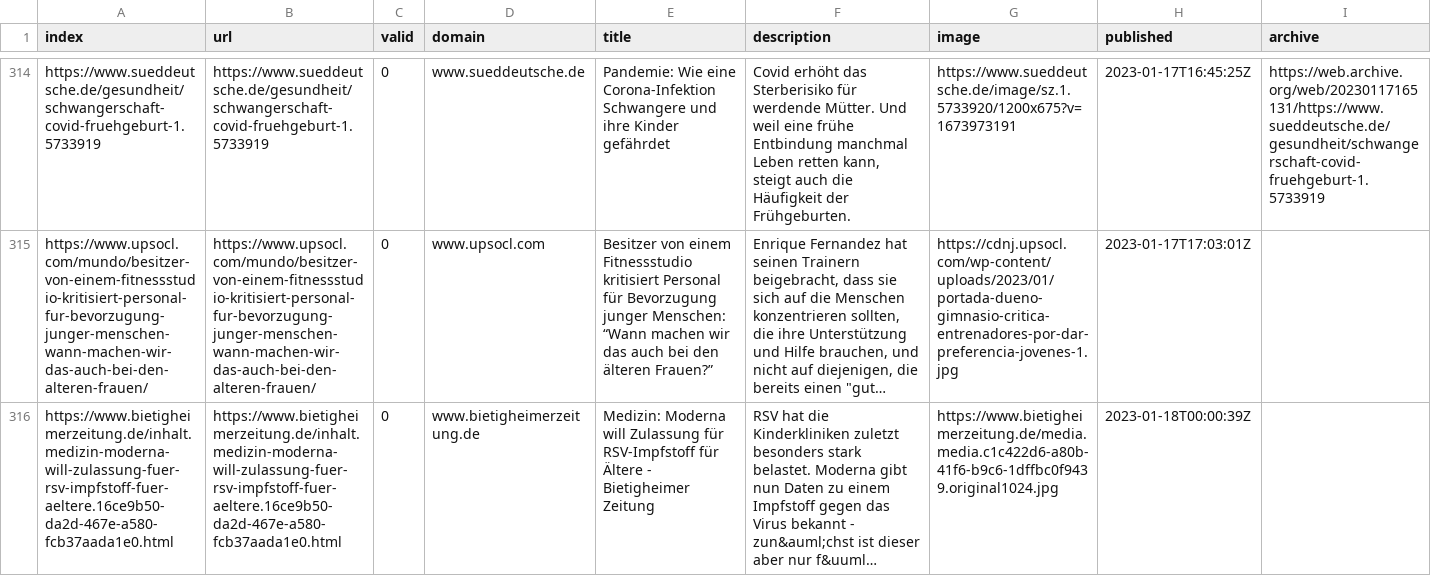
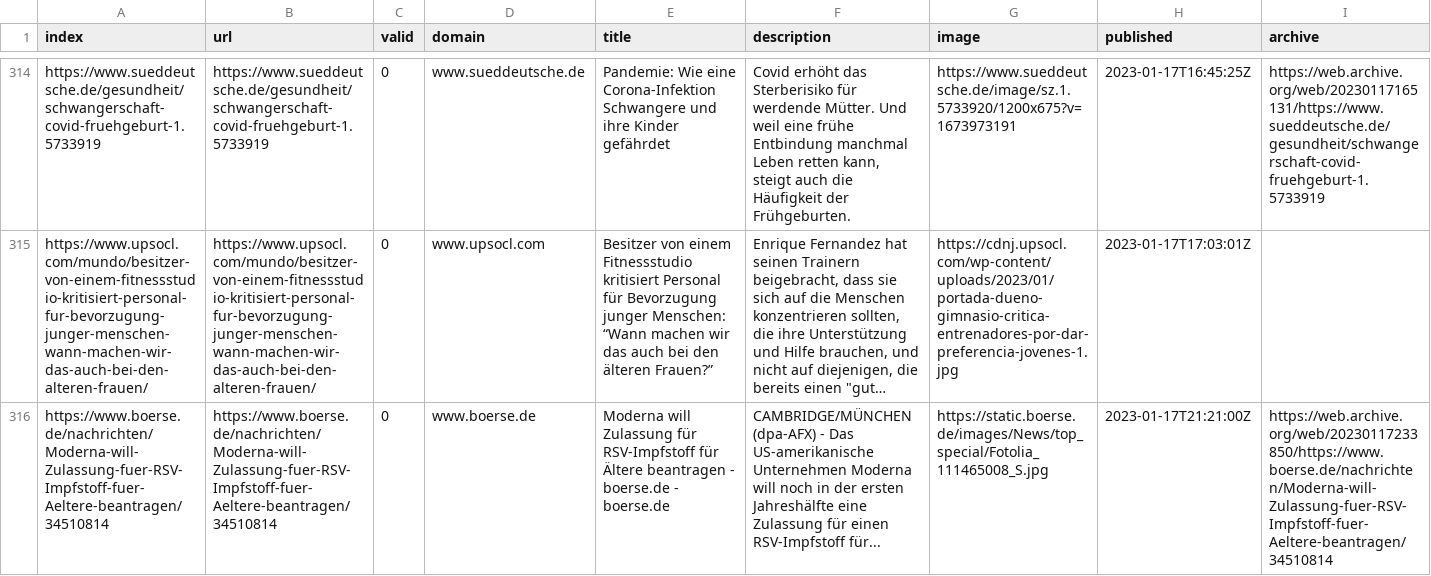
Before and after one commit to tlais147-physgeo01/winterIsComing2, a CSV file: csv/news_2023_01.csv, drawn as a sheet; only a part is shown, gaps mark what is left out; the shorter side is filled out with more unchanged rows; long unchanged cells end in …; rows hold the shown columns only; the diff covers the shown part only; the diff names each change by its address in the sheet, - before the commit and + after, or states it on an @@ line.

```diff
--- a/csv/news_2023_01.csv
+++ b/csv/news_2023_01.csv
+row 316: https://www.boerse.de/nachrichten/Moderna-will-Zulassung-fuer-RSV-Impfstoff-fuer-Aeltere-beantragen/34510814 | https://www.boerse.de/nachrichten/Moderna-will-Zulassung-fuer-RSV-Impfstoff-fuer-Aeltere-beantragen/34510814 | 0 | www.boerse.de | Moderna will Zulassung für RSV-Impfstoff für Ältere beantragen - boerse.de - boerse.de | CAMBRIDGE/MÜNCHEN (dpa-AFX) - Das US-amerikanische Unternehmen Moderna will noch in der ersten Jahreshälfte eine Zulassung für einen RSV-Impfstoff für... | https://static.boerse.de/images/News/top_special/Fotolia_111465008_S.jpg | 2023-01-17T21:21:00Z | https://web.archive.org/web/20230117233850/https://www.boerse.de/nachrichten/Moderna-will-Zulassung-fuer-RSV-Impfstoff-fuer-Aeltere-beantragen/34510814
```
Also changed, not shown: 4 added rows and 7 moved rows elsewhere in this file, csv/news_2023_02.csv, keywords.csv.
